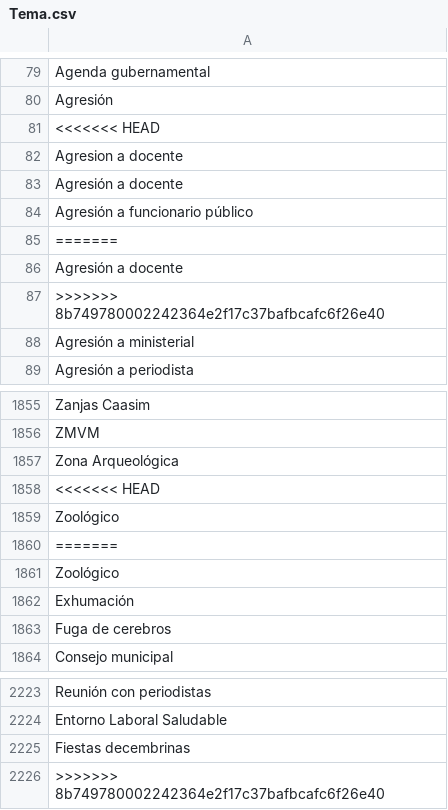
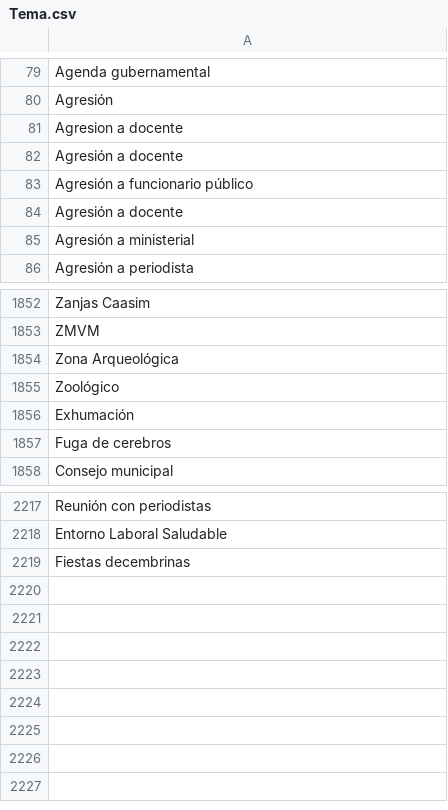
Before and after one commit to thelonious9/capturanotas, a CSV file: Tema.csv, drawn as a sheet; only a part is shown, gaps mark what is left out.

Commit message:
Quito errores

```diff
--- a/Tema.csv
+++ b/Tema.csv
@@ -80,3 +80,2 @@ Agenda gubernamental
 Agresión
-<<<<<<< HEAD
 Agresion a docente
@@ -84,5 +83,3 @@ Agresión a docente
 Agresión a funcionario público
-=======
-Agresión a docente
->>>>>>> 8b749780002242364e2f17c37bafbcafc6f26e40
+Agresión a docente
 Agresión a ministerial
@@ -1857,5 +1854,2 @@ ZMVM
 Zona Arqueológica
-<<<<<<< HEAD
-Zoológico
-=======
 Zoológico
@@ -2225,2 +2219 @@ Entorno Laboral Saludable
 Fiestas decembrinas
->>>>>>> 8b749780002242364e2f17c37bafbcafc6f26e40
```
